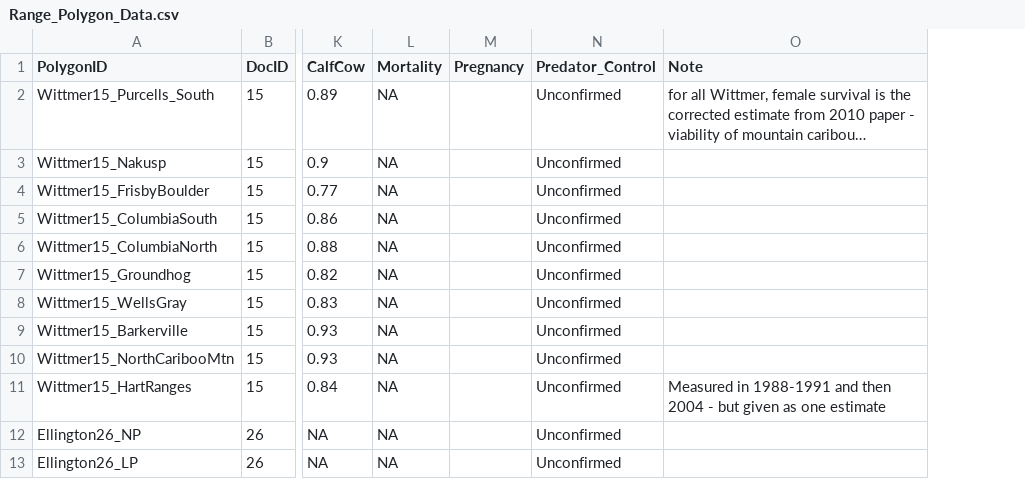
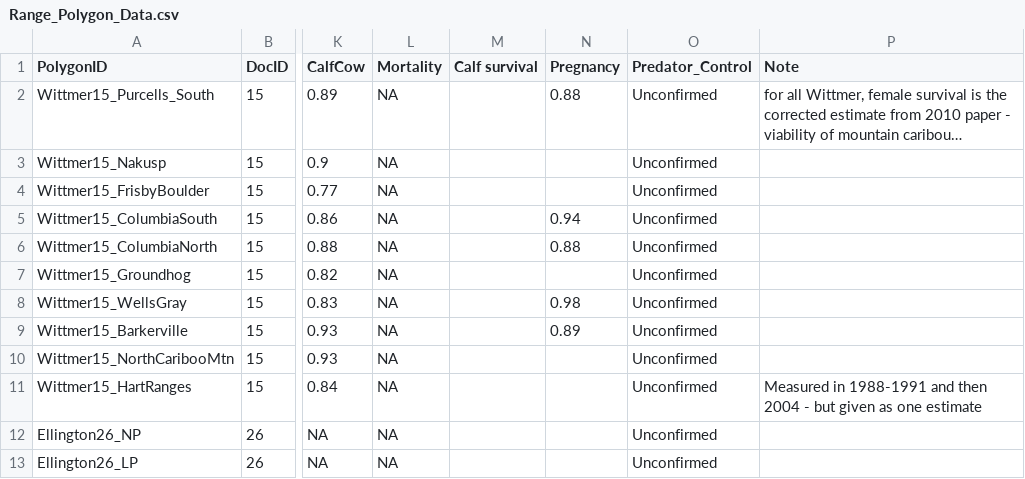
Before and after one commit to ianmseddy/Caribou_Demography_MetaAnalysis, a CSV file: data/Range_Polygon_Data.csv, drawn as a sheet; only a part is shown, gaps mark what is left out; addresses are those after the commit; the diff covers the shown part only; the diff names each change by its address in the sheet, - before the commit and + after, or states it on an @@ line.

```diff
--- a/data/Range_Polygon_Data.csv
+++ b/data/Range_Polygon_Data.csv
+column M (Calf survival), empty
-N2 (Pregnancy): (empty)
+N2 (Pregnancy): 0.88
-N5 (Pregnancy): (empty)
+N5 (Pregnancy): 0.94
-N6 (Pregnancy): (empty)
+N6 (Pregnancy): 0.88
-N8 (Pregnancy): (empty)
+N8 (Pregnancy): 0.98
-N9 (Pregnancy): (empty)
+N9 (Pregnancy): 0.89
```
Also changed, not shown: 1 added row and 19 edited cells elsewhere in this file.
